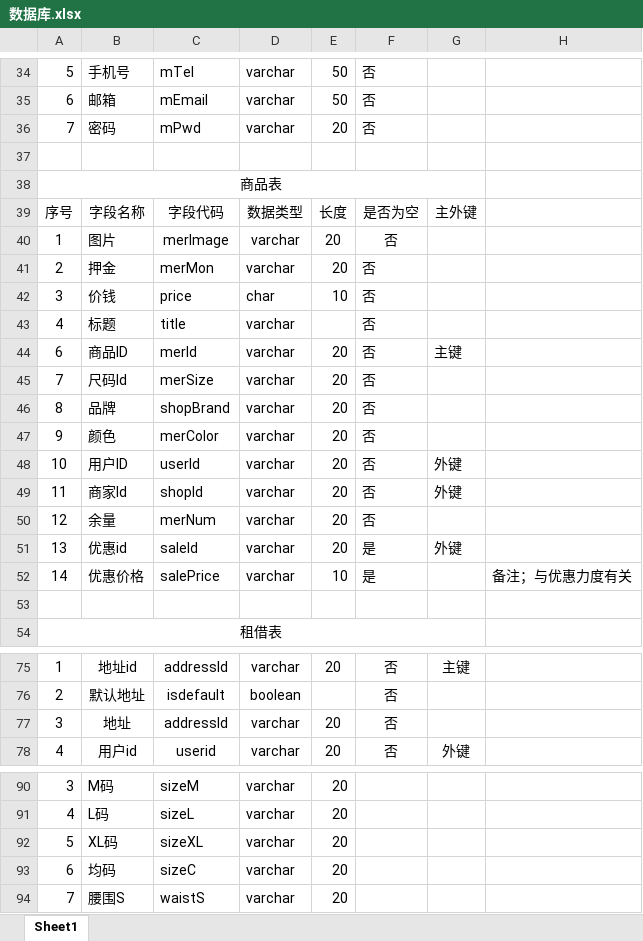
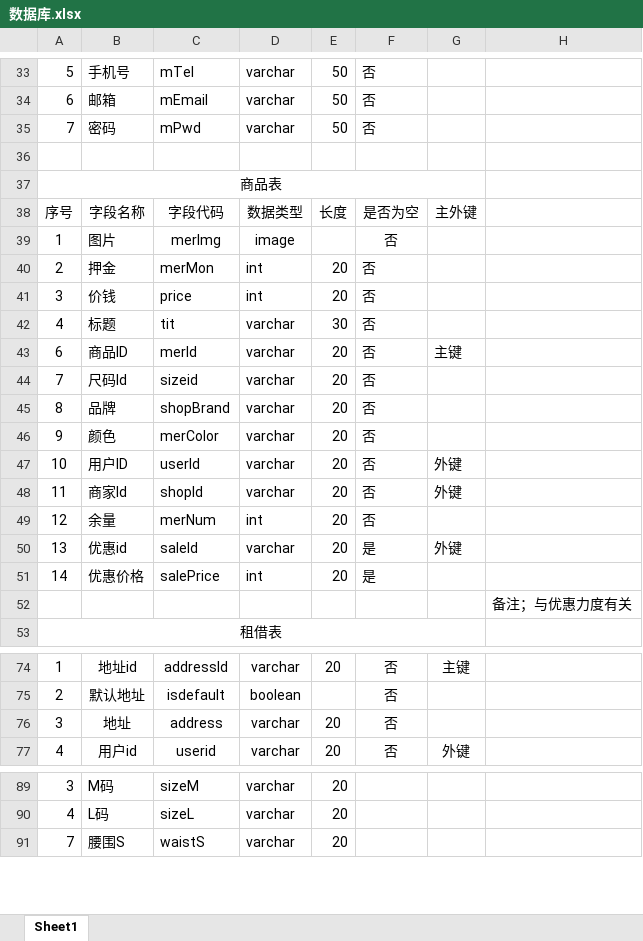
Before and after one commit to Liwenroul/Suixinchuan, an Excel workbook: 随心穿-文档/项目规划/数据库.xlsx, sheet Sheet1, drawn as a sheet; only a part is shown, gaps mark what is left out; values as stored, in another font and other column widths than the file's, no borders; removed rows and columns are numbered as before the commit, all else as after; the diff covers the shown part only; the diff names each change by its address in the sheet, - before the commit and + after, or states it on an @@ line.

Commit message:
shujuku3

```diff
--- a/随心穿-文档/项目规划/数据库.xlsx (sheet Sheet1)
+++ b/随心穿-文档/项目规划/数据库.xlsx (sheet Sheet1)
-E35: 20
+E35: 50
-C39: merImage
+C39: merImg
-D39: varchar
+D39: image
-E39: 20
+E39: (empty)
-D40: varchar
+D40: int
-D41: char
+D41: int
-E41: 10
+E41: 20
-C42: title
+C42: tit
-E42: (empty)
+E42: 30
-C44: merSize
+C44: sizeid
-D49: varchar
+D49: int
-D51: varchar
+D51: int
-E51: 10
+E51: 20
-H51: 备注；与优惠力度有关
+H51: (empty)
-H52: (empty)
+H52: 备注；与优惠力度有关
-C76: addressId
+C76: address
-row 92: 5 | XL码 | sizeXL | varchar | 20
-row 93: 6 | 均码 | sizeC | varchar | 20
```
Also changed, not shown: 2 added rows, 1 removed row, 10 edited cells, cell formats and merged cells elsewhere in this sheet.
